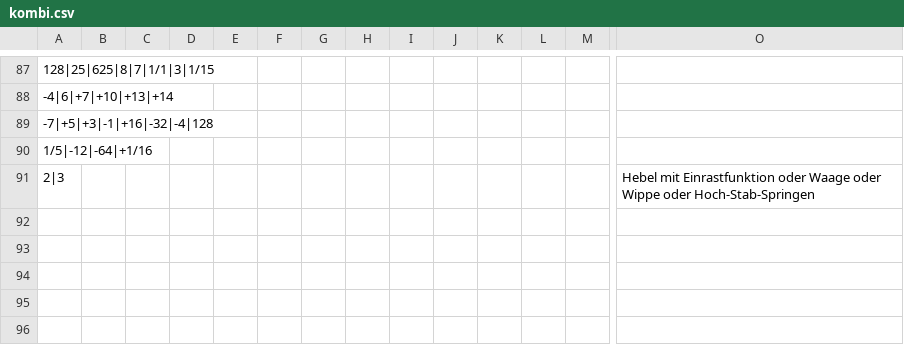
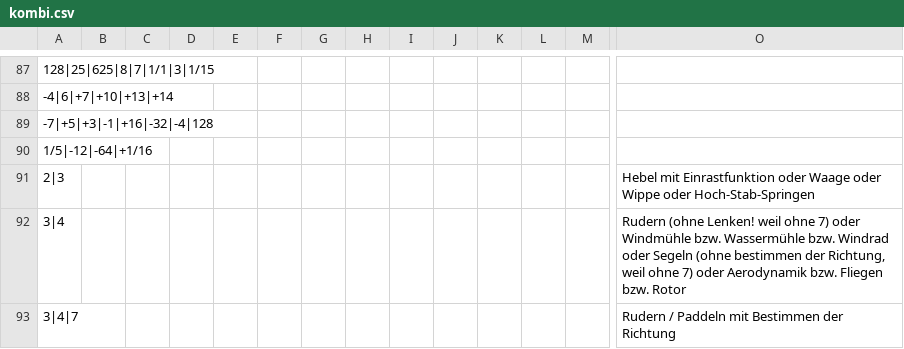
Before and after one commit to githubuser2000/reta-23-07-20, a CSV file: kombi.csv, drawn as a sheet; only a part is shown, gaps mark what is left out; rows hold the shown columns only; the diff names each change by its address in the sheet, - before the commit and + after, or states it on an @@ line.

Commit message:
kombi csv wesen züchten

```diff
--- a/kombi.csv
+++ b/kombi.csv
+row 92: 3|4 |  |  |  |  |  |  |  |  |  |  |  |  | Rudern (ohne Lenken! weil ohne 7) oder Windmühle bzw. Wassermühle bzw. Windrad oder Segeln (ohne bestimmen der Richtung, weil ohne 7) oder Aerodynamik bzw. Fliegen bzw. Rotor
+row 93: 3|4|7 |  |  |  |  |  |  |  |  |  |  |  |  | Rudern / Paddeln mit Bestimmen der Richtung
```
